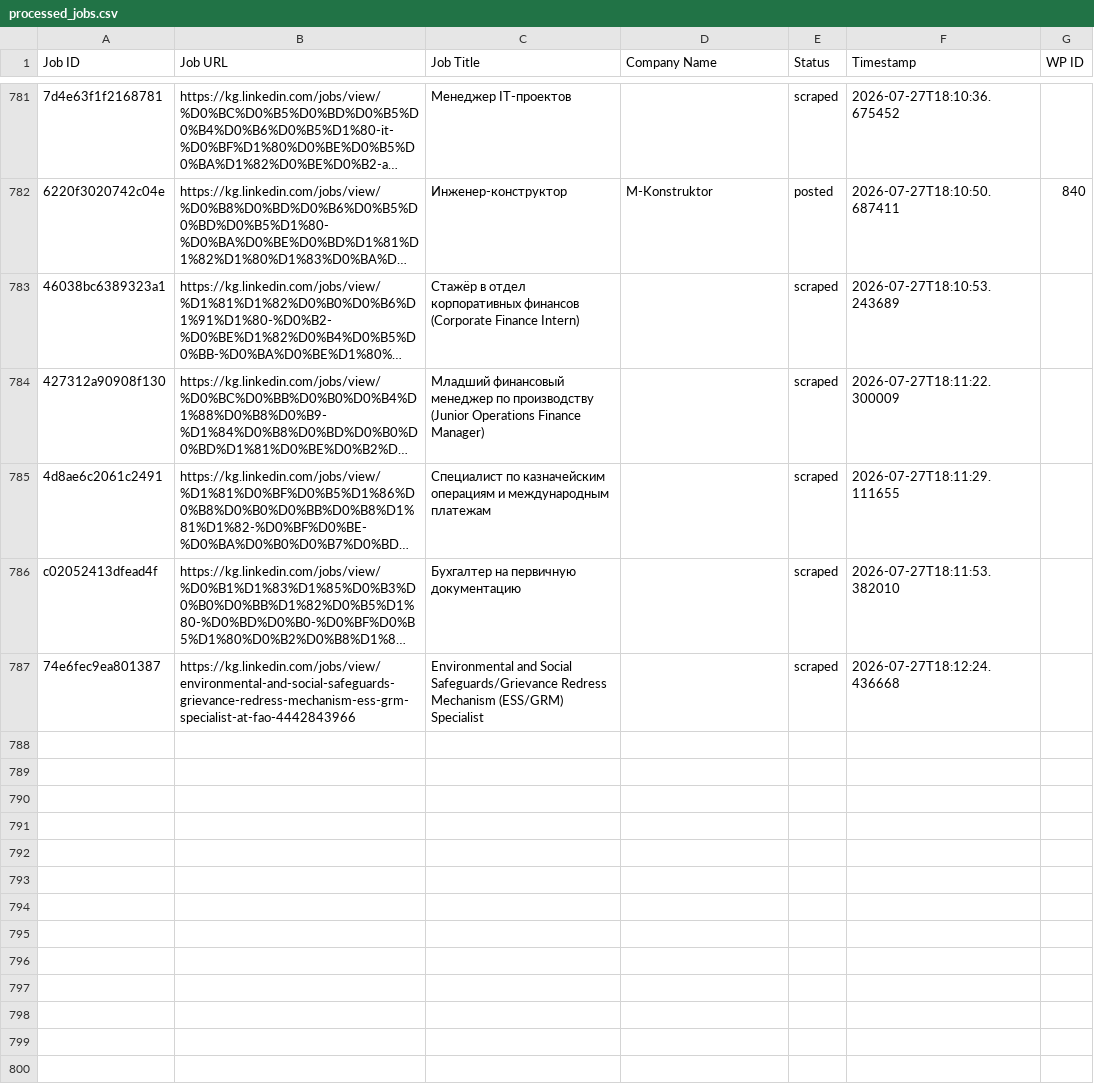
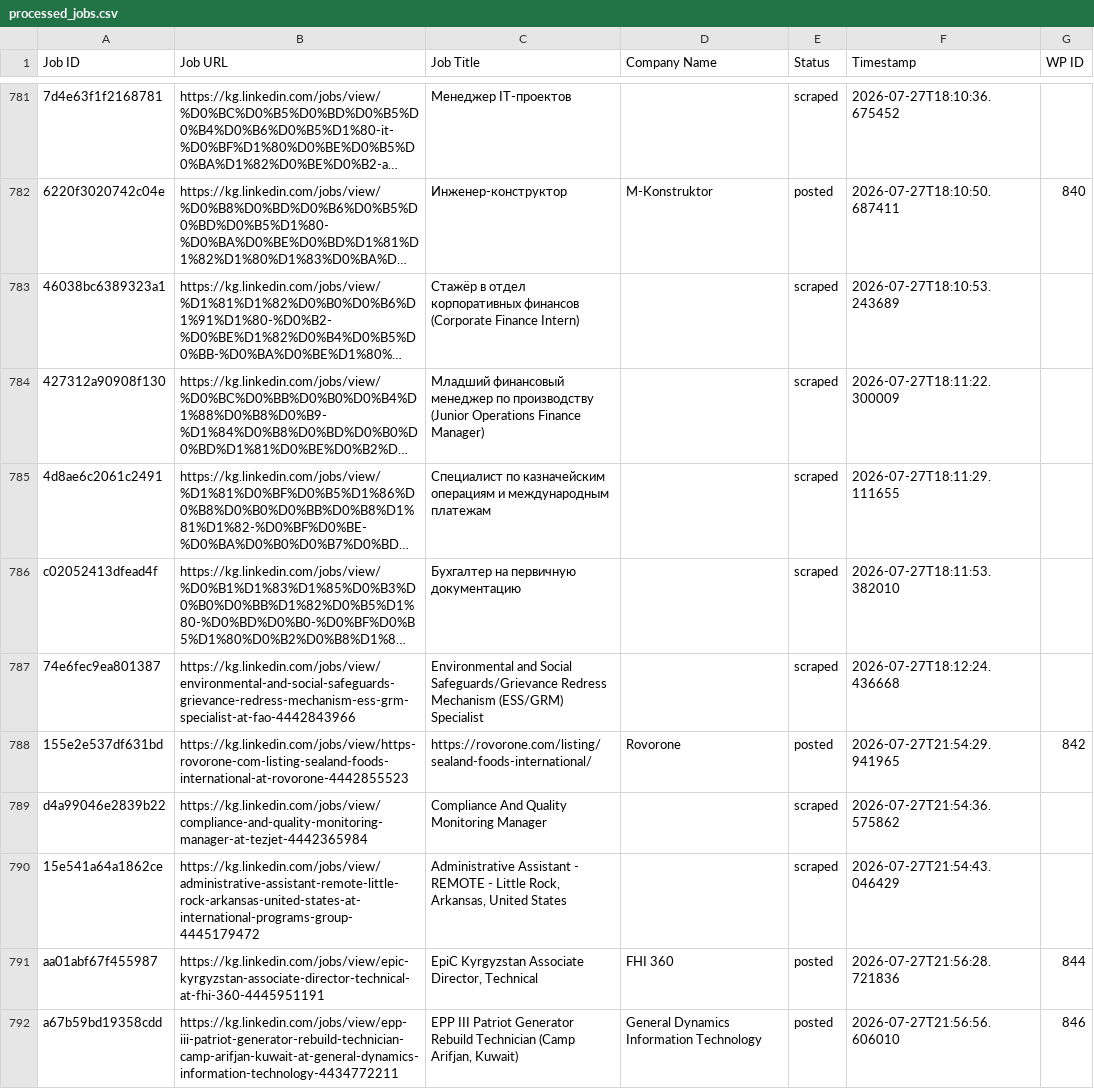
Before and after one commit to innovationinc2000/kg, a CSV file: processed_jobs.csv, drawn as a sheet; only a part is shown, gaps mark what is left out; long unchanged cells end in …; the diff names each change by its address in the sheet, - before the commit and + after, or states it on an @@ line.

```diff
--- a/processed_jobs.csv
+++ b/processed_jobs.csv
+row 788: 155e2e537df631bd | https://kg.linkedin.com/jobs/view/https-rovorone-com-listing-sealand-foods-international-at-rovorone-4442855523 | https://rovorone.com/listing/sealand-foods-international/ | Rovorone | posted | 2026-07-27T21:54:29.941965 | 842
+row 789: d4a99046e2839b22 | https://kg.linkedin.com/jobs/view/compliance-and-quality-monitoring-manager-at-tezjet-4442365984 | Compliance And Quality Monitoring Manager |  | scraped | 2026-07-27T21:54:36.575862
+row 790: 15e541a64a1862ce | https://kg.linkedin.com/jobs/view/administrative-assistant-remote-little-rock-arkansas-united-states-at-international-programs-group-4445179472 | Administrative Assistant - REMOTE - Little Rock, Arkansas, United States |  | scraped | 2026-07-27T21:54:43.046429
+row 791: aa01abf67f455987 | https://kg.linkedin.com/jobs/view/epic-kyrgyzstan-associate-director-technical-at-fhi-360-4445951191 | EpiC Kyrgyzstan Associate Director, Technical | FHI 360 | posted | 2026-07-27T21:56:28.721836 | 844
+row 792: a67b59bd19358cdd | https://kg.linkedin.com/jobs/view/epp-iii-patriot-generator-rebuild-technician-camp-arifjan-kuwait-at-general-dynamics-information-technology-4434772211 | EPP III Patriot Generator Rebuild Technician (Camp Arifjan, Kuwait) | General Dynamics Information Technology | posted | 2026-07-27T21:56:56.606010 | 846
```
